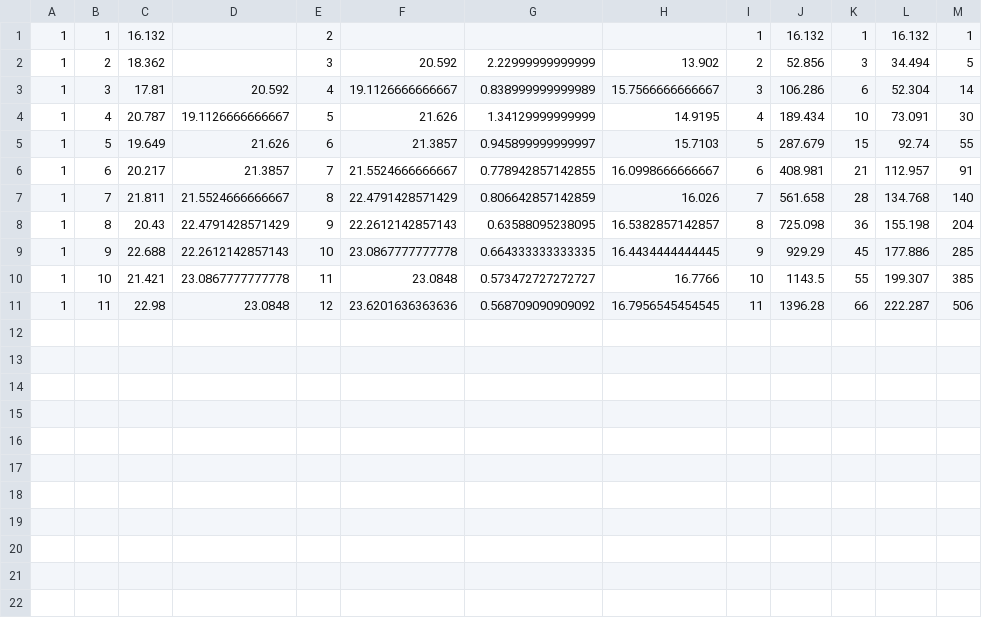
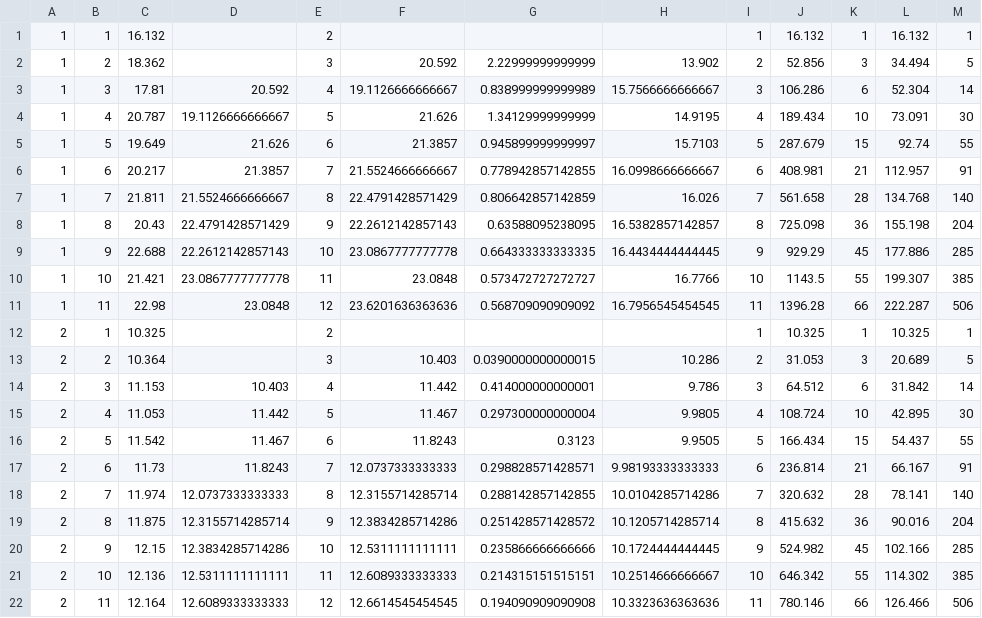
Before and after one commit to krzys9876/spark-model-tutorial, a CSV file: sqlite/reference.csv, drawn as a sheet.

Commit message:
add mode data and update readme

```diff
--- a/sqlite/reference.csv
+++ b/sqlite/reference.csv
@@ -11 +11,12 @@
 1,11,22.98,23.0848,12,23.6201636363636,0.568709090909092,16.7956545454545,11,1396.28,66,222.287,506
+2,1,10.325,,2,,,,1,10.325,1,10.325,1
+2,2,10.364,,3,10.403,0.0390000000000015,10.286,2,31.053,3,20.689,5
+2,3,11.153,10.403,4,11.442,0.414000000000001,9.786,3,64.512,6,31.842,14
+2,4,11.053,11.442,5,11.467,0.297300000000004,9.9805,4,108.724,10,42.895,30
+2,5,11.542,11.467,6,11.8243,0.3123,9.9505,5,166.434,15,54.437,55
+2,6,11.73,11.8243,7,12.0737333333333,0.298828571428571,9.98193333333333,6,236.814,21,66.167,91
+2,7,11.974,12.0737333333333,8,12.3155714285714,0.288142857142855,10.0104285714286,7,320.632,28,78.141,140
+2,8,11.875,12.3155714285714,9,12.3834285714286,0.251428571428572,10.1205714285714,8,415.632,36,90.016,204
+2,9,12.15,12.3834285714286,10,12.5311111111111,0.235866666666666,10.1724444444445,9,524.982,45,102.166,285
+2,10,12.136,12.5311111111111,11,12.6089333333333,0.214315151515151,10.2514666666667,10,646.342,55,114.302,385
+2,11,12.164,12.6089333333333,12,12.6614545454545,0.194090909090908,10.3323636363636,11,780.146,66,126.466,506
```
Also changed, not shown: 2 other files.
